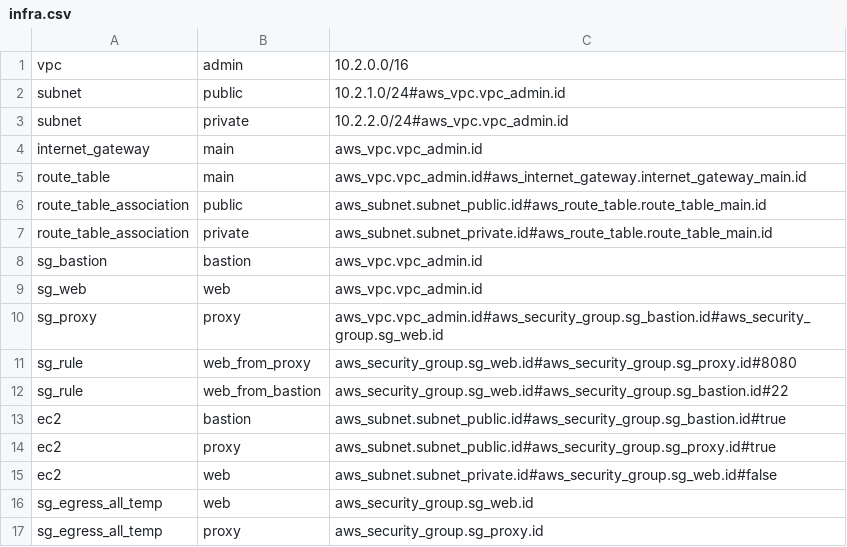
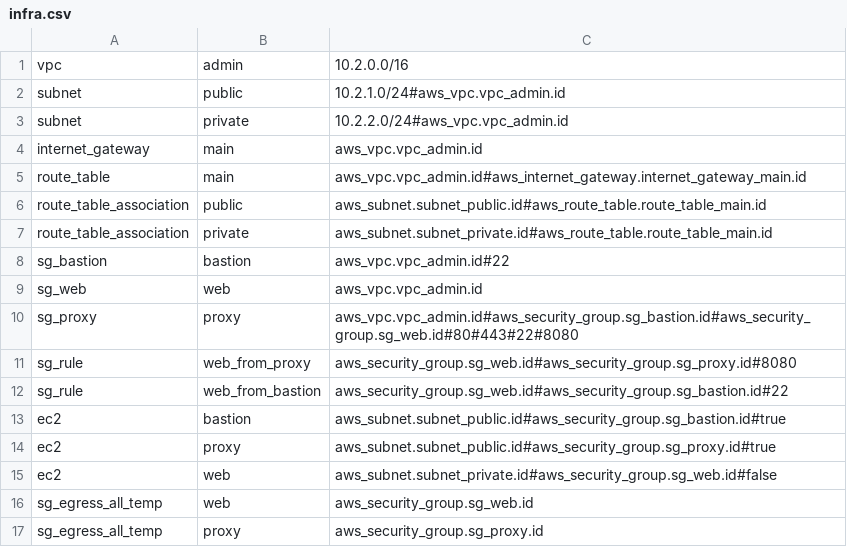
Before and after one commit to Brando16-16/tp4-terraform, a CSV file: infra.csv, drawn as a sheet.

Commit message:
Parametrer les ports des security groups via le CSV

```diff
--- a/infra.csv
+++ b/infra.csv
@@ -7,5 +7,5 @@ route_table_association;public;aws_subnet.subnet_public.id#aws_route_table.route
 route_table_association;private;aws_subnet.subnet_private.id#aws_route_table.route_table_main.id
-sg_bastion;bastion;aws_vpc.vpc_admin.id
+sg_bastion;bastion;aws_vpc.vpc_admin.id#22
 sg_web;web;aws_vpc.vpc_admin.id
-sg_proxy;proxy;aws_vpc.vpc_admin.id#aws_security_group.sg_bastion.id#aws_security_group.sg_web.id
+sg_proxy;proxy;aws_vpc.vpc_admin.id#aws_security_group.sg_bastion.id#aws_security_group.sg_web.id#80#443#22#8080
 sg_rule;web_from_proxy;aws_security_group.sg_web.id#aws_security_group.sg_proxy.id#8080
```
Also changed, not shown: 3 other files.
